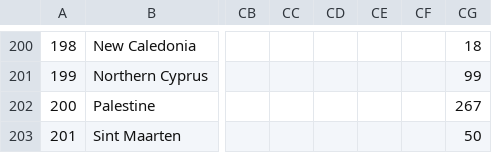
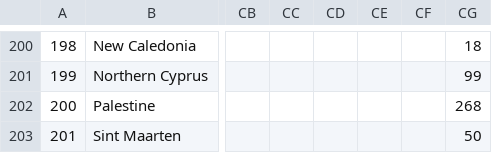
Before and after one commit to BiTLab-BaggiliTruthLab/COVID19-DATA, a CSV file: covid_19_timeseries_data/world_country_confirmed.csv, drawn as a sheet; only a part is shown, gaps mark what is left out; the diff names each change by its address in the sheet, - before the commit and + after, or states it on an @@ line.

```diff
--- a/covid_19_timeseries_data/world_country_confirmed.csv
+++ b/covid_19_timeseries_data/world_country_confirmed.csv
-CG202: 267
+CG202: 268
```
Also changed, not shown: covid_19_timeseries_data/world_country_recovered.csv.
